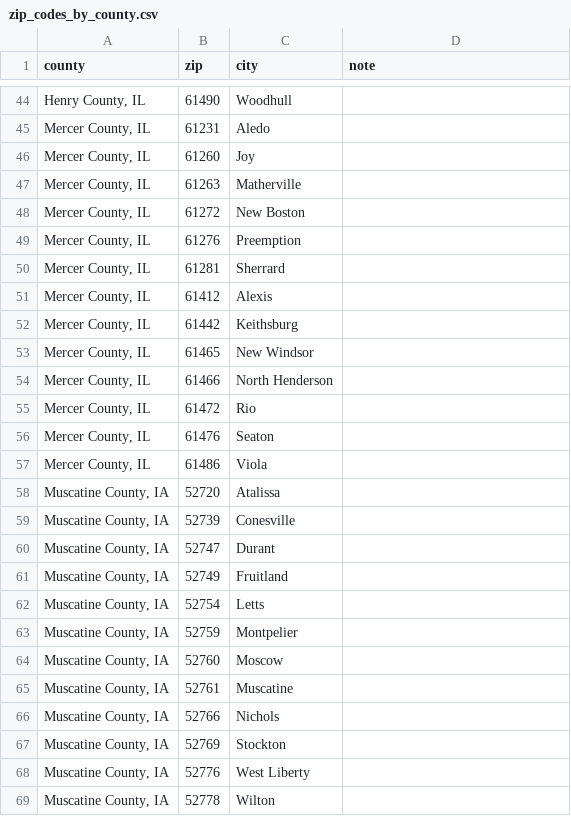
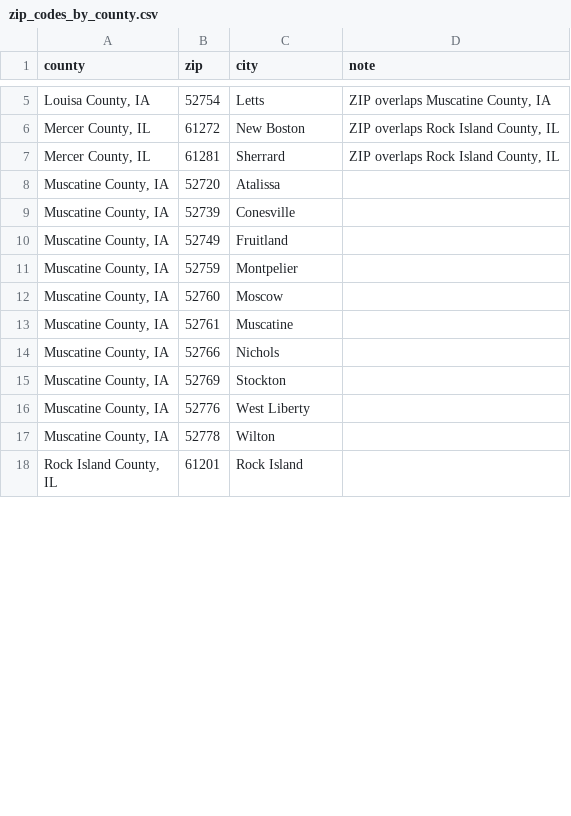
Before and after one commit to growqc/zip-code-maps, a CSV file: zip_codes_by_county.csv, drawn as a sheet; only a part is shown, gaps mark what is left out; the shorter side is filled out with more unchanged rows; the diff covers the shown part only.

```diff
--- a/zip_codes_by_county.csv
+++ b/zip_codes_by_county.csv
@@ -44,20 +5,7 @@ county,zip,city,note
-"Henry County, IL",61490,Woodhull,
-"Mercer County, IL",61231,Aledo,
-"Mercer County, IL",61260,Joy,
-"Mercer County, IL",61263,Matherville,
-"Mercer County, IL",61272,New Boston,
-"Mercer County, IL",61276,Preemption,
-"Mercer County, IL",61281,Sherrard,
-"Mercer County, IL",61412,Alexis,
-"Mercer County, IL",61442,Keithsburg,
-"Mercer County, IL",61465,New Windsor,
-"Mercer County, IL",61466,North Henderson,
-"Mercer County, IL",61472,Rio,
-"Mercer County, IL",61476,Seaton,
-"Mercer County, IL",61486,Viola,
+"Louisa County, IA",52754,Letts,"ZIP overlaps Muscatine County, IA"
+"Mercer County, IL",61272,New Boston,"ZIP overlaps Rock Island County, IL"
+"Mercer County, IL",61281,Sherrard,"ZIP overlaps Rock Island County, IL"
 "Muscatine County, IA",52720,Atalissa,
 "Muscatine County, IA",52739,Conesville,
-"Muscatine County, IA",52747,Durant,
 "Muscatine County, IA",52749,Fruitland,
-"Muscatine County, IA",52754,Letts,
 "Muscatine County, IA",52759,Montpelier,
```
Also changed, not shown: 7 added rows, 40 removed rows and 2 edited cells elsewhere in this file, 2 other files.
